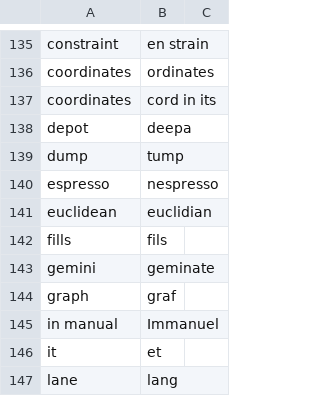
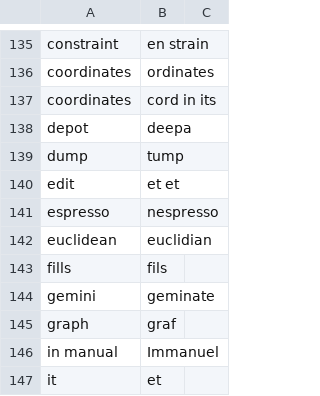
Before and after one commit to downscore/eam-talon, a CSV file: settings/additional_words.csv, drawn as a sheet; only a part is shown, gaps mark what is left out; the shorter side is filled out with more unchanged rows.

Commit message:
Improved tab navigation commands. Symbol navigation commands in vscode. Optimized some vscode commands. Additional vocabulary.

```diff
--- a/settings/additional_words.csv
+++ b/settings/additional_words.csv
@@ -139,2 +139,3 @@ depot,deepa
 dump,tump
+edit,et et
 espresso,nespresso
```
Also changed, not shown: 4 other files.
